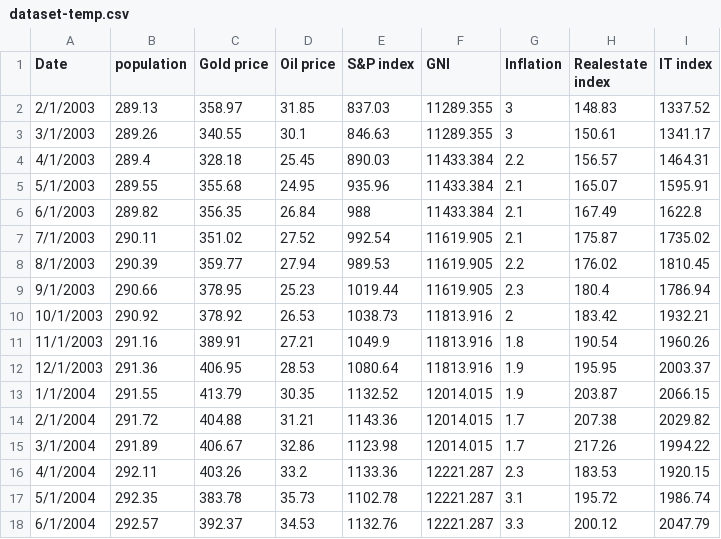
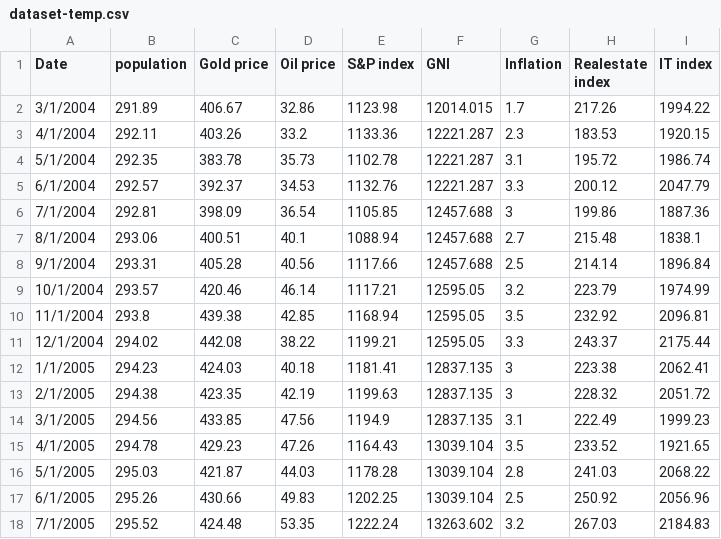
Before and after one commit to austin-indrapaul/ResearchProjects, a CSV file: static/datasets/dataset-temp.csv, drawn as a sheet; only a part is shown; the shorter side is filled out with more unchanged rows; the diff names each change by its address in the sheet, - before the commit and + after, or states it on an @@ line.

```diff
--- a/static/datasets/dataset-temp.csv
+++ b/static/datasets/dataset-temp.csv
-row 2: 2/1/2003 | 289.13 | 358.97 | 31.85 | 837.03 | 11289.355 | 3 | 148.83 | 1337.52
-row 3: 3/1/2003 | 289.26 | 340.55 | 30.1 | 846.63 | 11289.355 | 3 | 150.61 | 1341.17
-row 4: 4/1/2003 | 289.4 | 328.18 | 25.45 | 890.03 | 11433.384 | 2.2 | 156.57 | 1464.31
-row 5: 5/1/2003 | 289.55 | 355.68 | 24.95 | 935.96 | 11433.384 | 2.1 | 165.07 | 1595.91
-row 6: 6/1/2003 | 289.82 | 356.35 | 26.84 | 988 | 11433.384 | 2.1 | 167.49 | 1622.8
-row 7: 7/1/2003 | 290.11 | 351.02 | 27.52 | 992.54 | 11619.905 | 2.1 | 175.87 | 1735.02
-row 8: 8/1/2003 | 290.39 | 359.77 | 27.94 | 989.53 | 11619.905 | 2.2 | 176.02 | 1810.45
-row 9: 9/1/2003 | 290.66 | 378.95 | 25.23 | 1019.44 | 11619.905 | 2.3 | 180.4 | 1786.94
-row 10: 10/1/2003 | 290.92 | 378.92 | 26.53 | 1038.73 | 11813.916 | 2 | 183.42 | 1932.21
-row 11: 11/1/2003 | 291.16 | 389.91 | 27.21 | 1049.9 | 11813.916 | 1.8 | 190.54 | 1960.26
-row 12: 12/1/2003 | 291.36 | 406.95 | 28.53 | 1080.64 | 11813.916 | 1.9 | 195.95 | 2003.37
-row 13: 1/1/2004 | 291.55 | 413.79 | 30.35 | 1132.52 | 12014.015 | 1.9 | 203.87 | 2066.15
-row 14: 2/1/2004 | 291.72 | 404.88 | 31.21 | 1143.36 | 12014.015 | 1.7 | 207.38 | 2029.82
```
Also changed, not shown: 22 other files.
